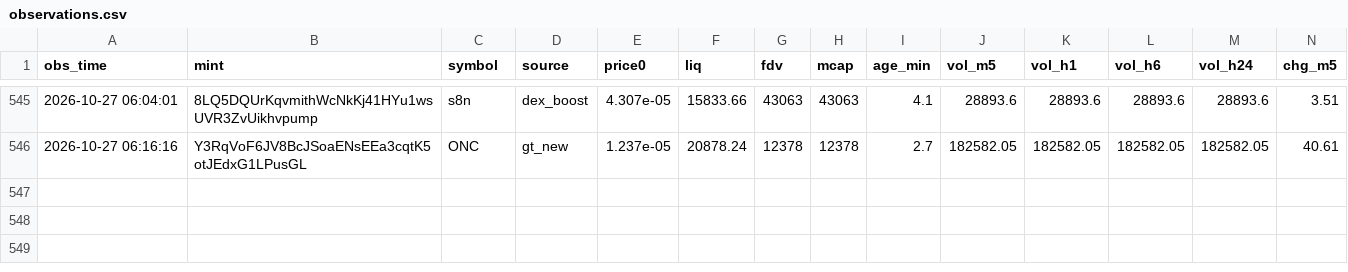
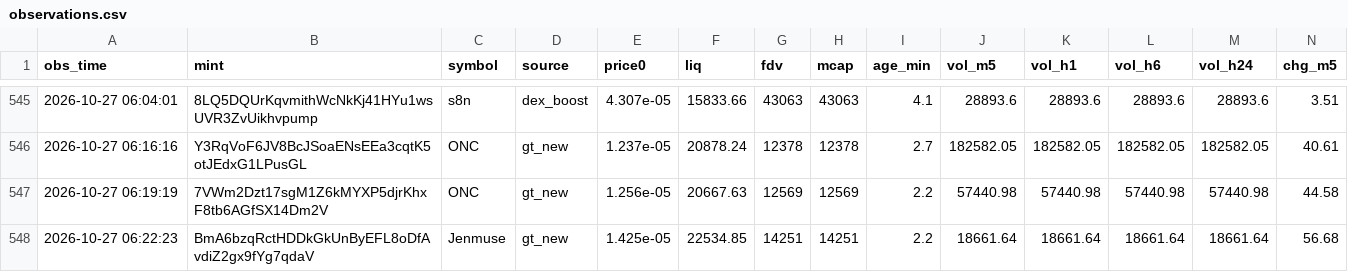
Before and after one commit to rniko1508-ui/Paper-bot, a CSV file: observations.csv, drawn as a sheet; only a part is shown, gaps mark what is left out; rows hold the shown columns only; the diff names each change by its address in the sheet, - before the commit and + after, or states it on an @@ line.

```diff
--- a/observations.csv
+++ b/observations.csv
+row 547: 2026-10-27 06:19:19 | 7VWm2Dzt17sgM1Z6kMYXP5djrKhxF8tb6AGfSX14Dm2V | ONC | gt_new | 1.256e-05 | 20667.63 | 12569 | 12569 | 2.2 | 57440.98 | 57440.98 | 57440.98 | 57440.98 | 44.58
+row 548: 2026-10-27 06:22:23 | BmA6bzqRctHDDkGkUnByEFL8oDfAvdiZ2gx9fYg7qdaV | Jenmuse | gt_new | 1.425e-05 | 22534.85 | 14251 | 14251 | 2.2 | 18661.64 | 18661.64 | 18661.64 | 18661.64 | 56.68
```
Also changed, not shown: trades.csv, 2 other files.
